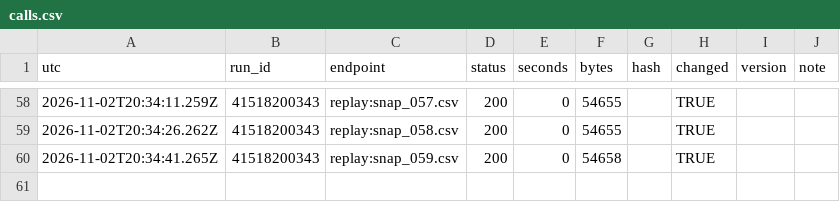
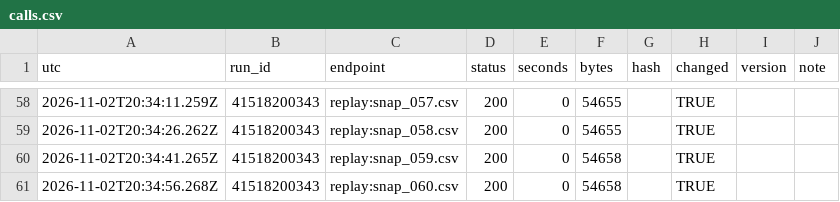
Before and after one commit to Bryvado/Midterms, a CSV file: log/calls.csv, drawn as a sheet; only a part is shown, gaps mark what is left out.

```diff
--- a/log/calls.csv
+++ b/log/calls.csv
@@ -60 +60,2 @@
 "2026-11-02T20:34:41.265Z","41518200343","replay:snap_059.csv",200,0,54658,"",TRUE,"",""
+"2026-11-02T20:34:56.268Z","41518200343","replay:snap_060.csv",200,0,54658,"",TRUE,"",""
```
Also changed, not shown: log/batches.csv, log/estimator.csv, 4 other files.
